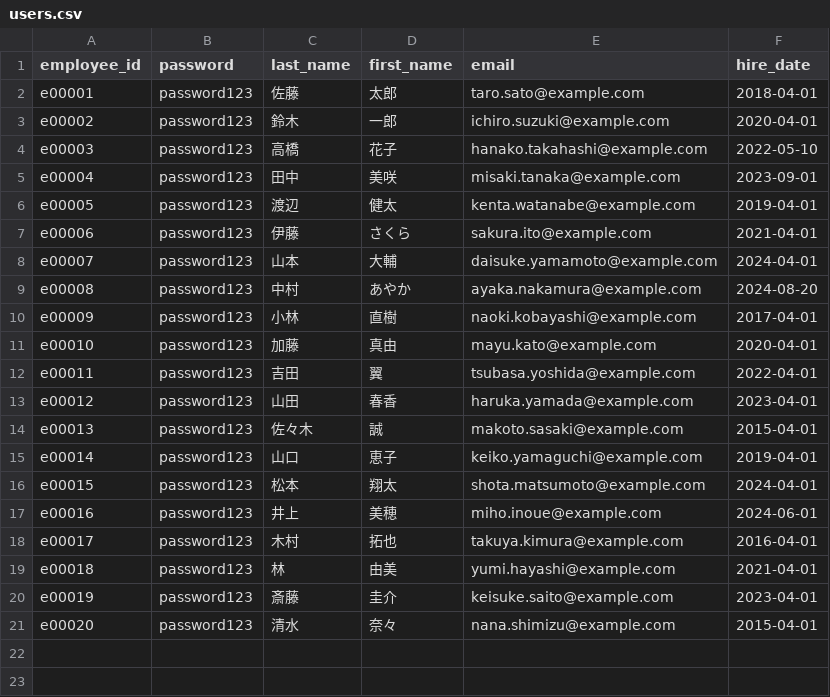
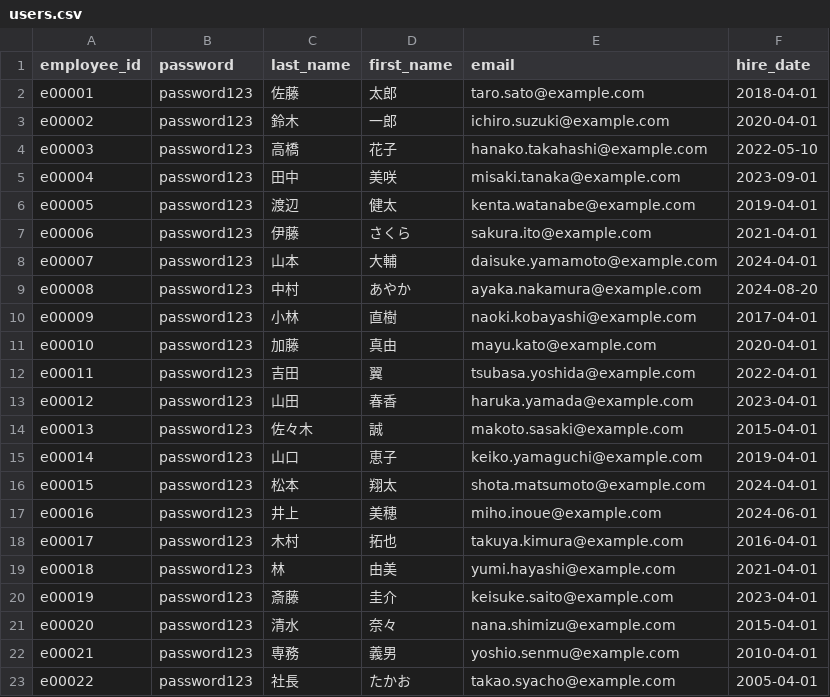
Before and after one commit to teriykiumai/management-system, a CSV file: master_data/users.csv, drawn as a sheet.

```diff
--- a/master_data/users.csv
+++ b/master_data/users.csv
@@ -21 +21,3 @@ e00019,password123,斎藤,圭介,keisuke.saito@example.com,2023-04-01
 e00020,password123,清水,奈々,nana.shimizu@example.com,2015-04-01
+e00021,password123,専務,義男,yoshio.senmu@example.com,2010-04-01
+e00022,password123,社長,たかお,takao.syacho@example.com,2005-04-01
```
Also changed, not shown: master_data/assignments.csv, master_data/leave_balances.csv, 4 other files.
